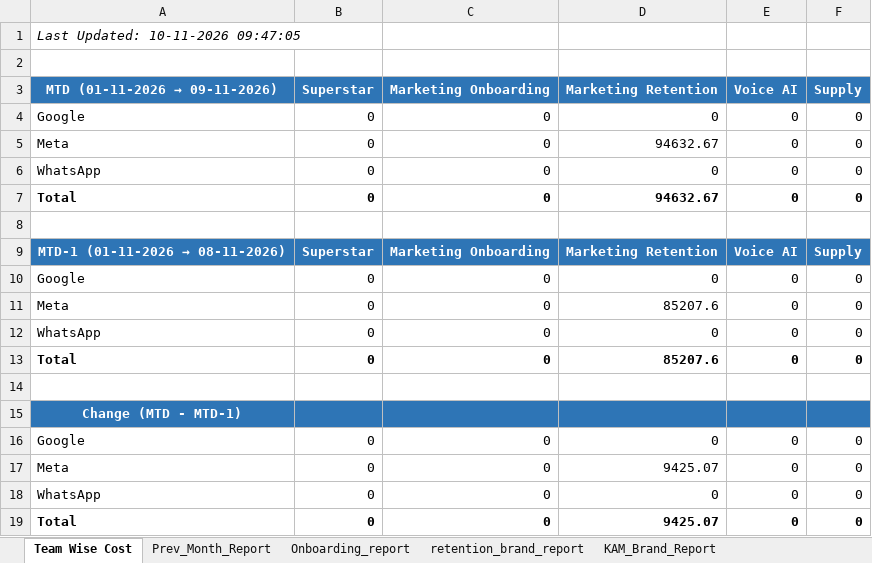
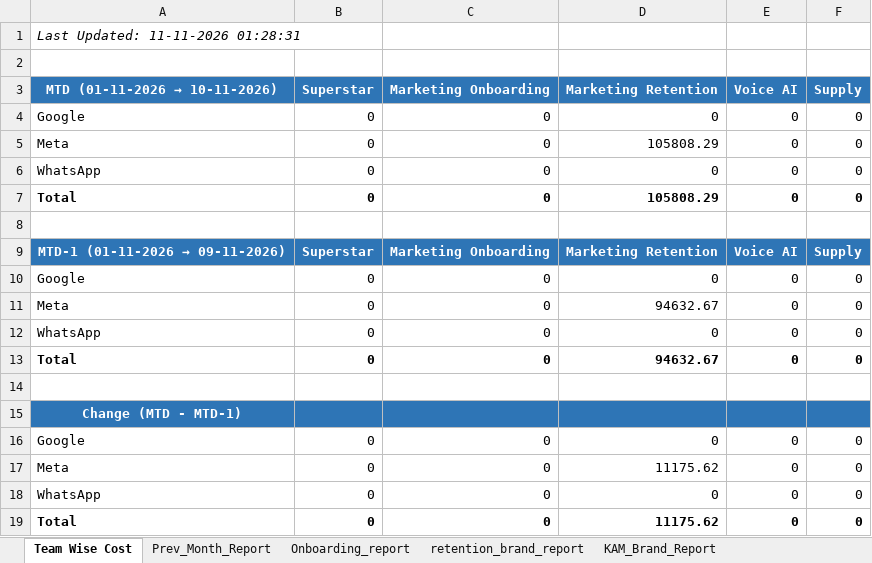
Before and after one commit to ankitbk-gm/auto_ads_report_bot, an Excel workbook: reports/Team Wise Cost.xlsx, sheet Team Wise Cost, drawn as a sheet; values as stored, in another font and other column widths than the file's, no borders; removed rows and columns are numbered as before the commit, all else as after; the diff names each change by its address in the sheet, - before the commit and + after, or states it on an @@ line.

```diff
--- a/reports/Team Wise Cost.xlsx (sheet Team Wise Cost)
+++ b/reports/Team Wise Cost.xlsx (sheet Team Wise Cost)
-A1: Last Updated: 10-11-2026 09:47:05
+A1: Last Updated: 11-11-2026 01:28:31
+row 3: MTD (01-11-2026 → 10-11-2026) | Superstar | Marketing Onboarding | Marketing Retention | Voice AI | Supply
@@ row 10 moved to row 4: Google @@
+row 5: Meta | 0 | 0 | 105808.29 | 0 | 0
@@ row 12 moved to row 6: WhatsApp @@
+row 7: Total | 0 | 0 | 105808.29 | 0 | 0
+row 8: (empty)
@@ A9: MTD (01-11-2026 → 09-11-2026) → MTD-1 (01-11-2026 → 09-11-2026) @@
-row 9: MTD-1 (01-11-2026 → 08-11-2026) | Superstar | Marketing Onboarding | Marketing Retention | Voice AI | Supply
-row 11: Meta | 0 | 0 | 85207.6 | 0 | 0
-row 13: Total | 0 | 0 | 85207.6 | 0 | 0
-row 14: (empty)
-D17: 9425.07
+D17: 11175.62
-D19: 9425.07
+D19: 11175.62
```
Also changed, not shown: sheet Campaign_Performance_Report, sheet retention_brand_report, sheet Onboarding_report, sheet KAM_Brand_Report, sheet Inapp_Sale_Report, sheet Inapp_Subcat_Report, 1 more sheet.
